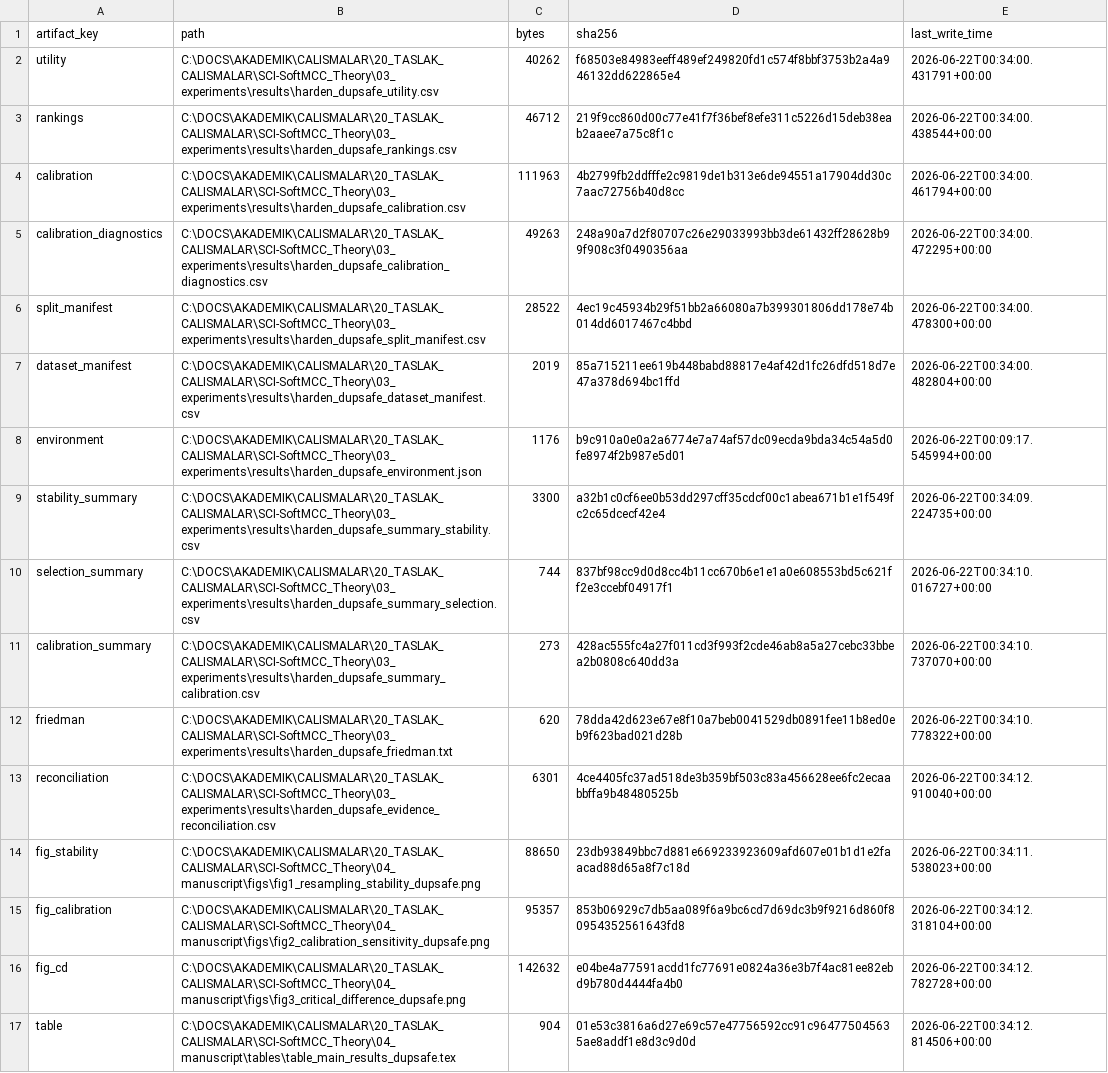
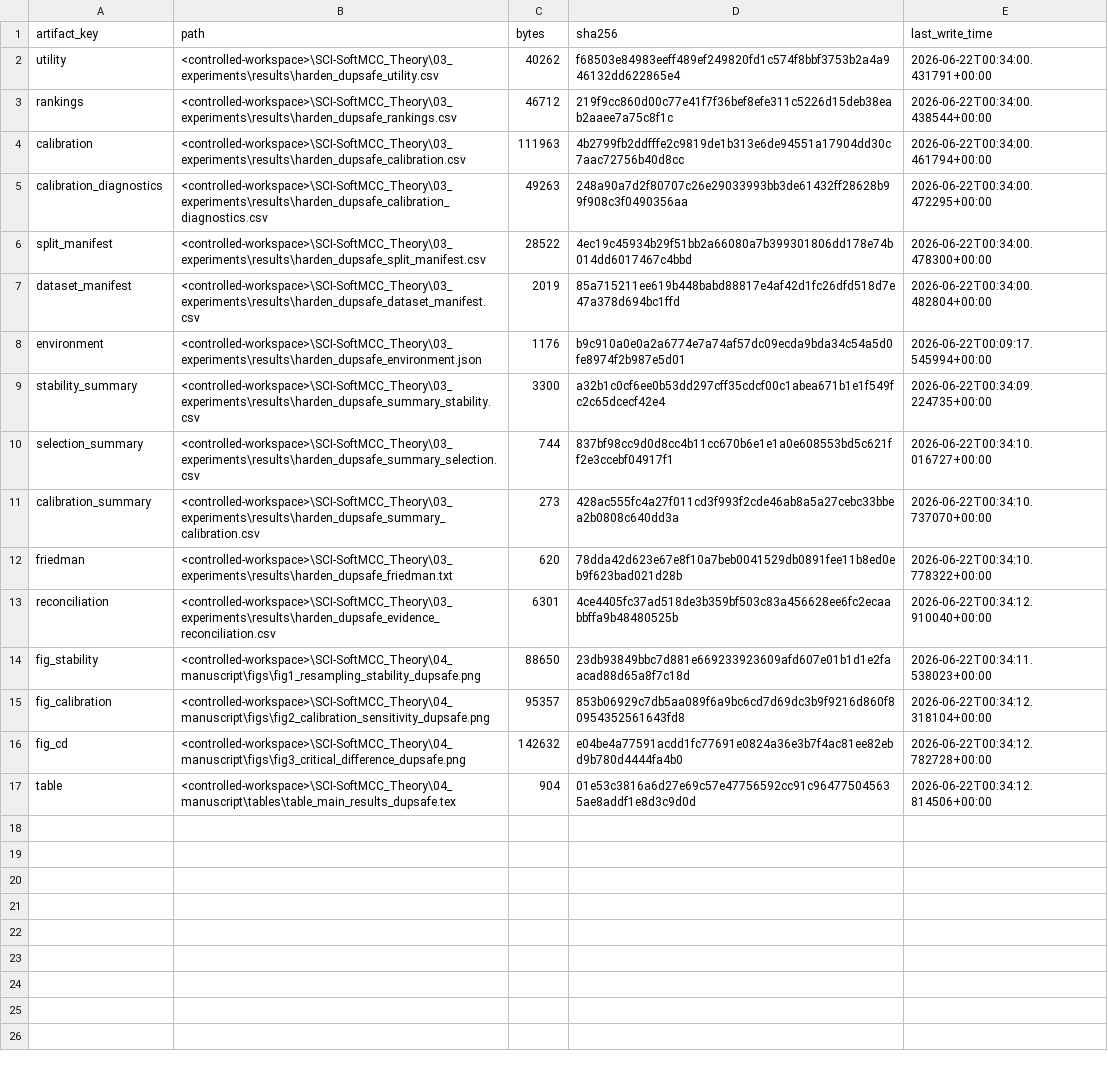
Before and after one commit to canay/softmcc_theory, a CSV file: results/harden_dupsafe_artifact_manifest.csv, drawn as a sheet; the diff names each change by its address in the sheet, - before the commit and + after, or states it on an @@ line.

Commit message:
Privacy sanitization: pseudonymize host identities and controlled-workspace paths

```diff
--- a/results/harden_dupsafe_artifact_manifest.csv
+++ b/results/harden_dupsafe_artifact_manifest.csv
-B2 (path): C:\DOCS\AKADEMIK\CALISMALAR\20_TASLAK_CALISMALAR\SCI-SoftMCC_Theory\03_experiments\results\harden_dupsafe_utility.csv
+B2 (path): <controlled-workspace>\SCI-SoftMCC_Theory\03_experiments\results\harden_dupsafe_utility.csv
-B3 (path): C:\DOCS\AKADEMIK\CALISMALAR\20_TASLAK_CALISMALAR\SCI-SoftMCC_Theory\03_experiments\results\harden_dupsafe_rankings.csv
+B3 (path): <controlled-workspace>\SCI-SoftMCC_Theory\03_experiments\results\harden_dupsafe_rankings.csv
-B4 (path): C:\DOCS\AKADEMIK\CALISMALAR\20_TASLAK_CALISMALAR\SCI-SoftMCC_Theory\03_experiments\results\harden_dupsafe_calibration.csv
+B4 (path): <controlled-workspace>\SCI-SoftMCC_Theory\03_experiments\results\harden_dupsafe_calibration.csv
-B5 (path): C:\DOCS\AKADEMIK\CALISMALAR\20_TASLAK_CALISMALAR\SCI-SoftMCC_Theory\03_experiments\results\harden_dupsafe_calibration_diagnostics.csv
+B5 (path): <controlled-workspace>\SCI-SoftMCC_Theory\03_experiments\results\harden_dupsafe_calibration_diagnostics.csv
-B6 (path): C:\DOCS\AKADEMIK\CALISMALAR\20_TASLAK_CALISMALAR\SCI-SoftMCC_Theory\03_experiments\results\harden_dupsafe_split_manifest.csv
+B6 (path): <controlled-workspace>\SCI-SoftMCC_Theory\03_experiments\results\harden_dupsafe_split_manifest.csv
-B7 (path): C:\DOCS\AKADEMIK\CALISMALAR\20_TASLAK_CALISMALAR\SCI-SoftMCC_Theory\03_experiments\results\harden_dupsafe_dataset_manifest.csv
+B7 (path): <controlled-workspace>\SCI-SoftMCC_Theory\03_experiments\results\harden_dupsafe_dataset_manifest.csv
-B8 (path): C:\DOCS\AKADEMIK\CALISMALAR\20_TASLAK_CALISMALAR\SCI-SoftMCC_Theory\03_experiments\results\harden_dupsafe_environment.json
+B8 (path): <controlled-workspace>\SCI-SoftMCC_Theory\03_experiments\results\harden_dupsafe_environment.json
-B9 (path): C:\DOCS\AKADEMIK\CALISMALAR\20_TASLAK_CALISMALAR\SCI-SoftMCC_Theory\03_experiments\results\harden_dupsafe_summary_stability.csv
+B9 (path): <controlled-workspace>\SCI-SoftMCC_Theory\03_experiments\results\harden_dupsafe_summary_stability.csv
-B10 (path): C:\DOCS\AKADEMIK\CALISMALAR\20_TASLAK_CALISMALAR\SCI-SoftMCC_Theory\03_experiments\results\harden_dupsafe_summary_selection.csv
+B10 (path): <controlled-workspace>\SCI-SoftMCC_Theory\03_experiments\results\harden_dupsafe_summary_selection.csv
-B11 (path): C:\DOCS\AKADEMIK\CALISMALAR\20_TASLAK_CALISMALAR\SCI-SoftMCC_Theory\03_experiments\results\harden_dupsafe_summary_calibration.csv
+B11 (path): <controlled-workspace>\SCI-SoftMCC_Theory\03_experiments\results\harden_dupsafe_summary_calibration.csv
-B12 (path): C:\DOCS\AKADEMIK\CALISMALAR\20_TASLAK_CALISMALAR\SCI-SoftMCC_Theory\03_experiments\results\harden_dupsafe_friedman.txt
+B12 (path): <controlled-workspace>\SCI-SoftMCC_Theory\03_experiments\results\harden_dupsafe_friedman.txt
-B13 (path): C:\DOCS\AKADEMIK\CALISMALAR\20_TASLAK_CALISMALAR\SCI-SoftMCC_Theory\03_experiments\results\harden_dupsafe_evidence_reconciliation.csv
+B13 (path): <controlled-workspace>\SCI-SoftMCC_Theory\03_experiments\results\harden_dupsafe_evidence_reconciliation.csv
-B14 (path): C:\DOCS\AKADEMIK\CALISMALAR\20_TASLAK_CALISMALAR\SCI-SoftMCC_Theory\04_manuscript\figs\fig1_resampling_stability_dupsafe.png
+B14 (path): <controlled-workspace>\SCI-SoftMCC_Theory\04_manuscript\figs\fig1_resampling_stability_dupsafe.png
-B15 (path): C:\DOCS\AKADEMIK\CALISMALAR\20_TASLAK_CALISMALAR\SCI-SoftMCC_Theory\04_manuscript\figs\fig2_calibration_sensitivity_dupsafe.png
+B15 (path): <controlled-workspace>\SCI-SoftMCC_Theory\04_manuscript\figs\fig2_calibration_sensitivity_dupsafe.png
-B16 (path): C:\DOCS\AKADEMIK\CALISMALAR\20_TASLAK_CALISMALAR\SCI-SoftMCC_Theory\04_manuscript\figs\fig3_critical_difference_dupsafe.png
+B16 (path): <controlled-workspace>\SCI-SoftMCC_Theory\04_manuscript\figs\fig3_critical_difference_dupsafe.png
-B17 (path): C:\DOCS\AKADEMIK\CALISMALAR\20_TASLAK_CALISMALAR\SCI-SoftMCC_Theory\04_manuscript\tables\table_main_results_dupsafe.tex
+B17 (path): <controlled-workspace>\SCI-SoftMCC_Theory\04_manuscript\tables\table_main_results_dupsafe.tex
```
Also changed, not shown: results/harden_dupsafe_tieaware_dataset_manifest.csv, 6 other files.
